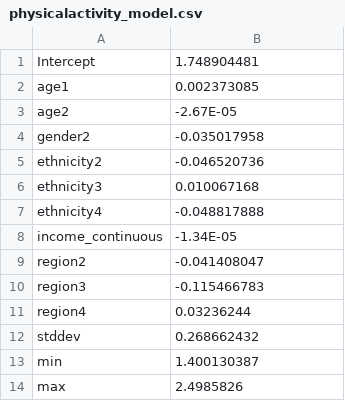
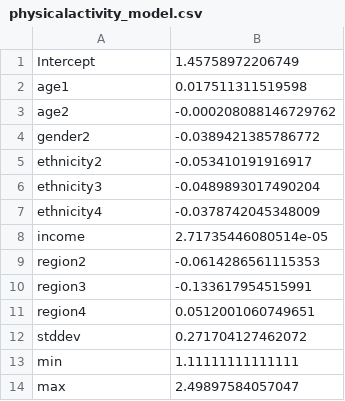
Before and after one commit to imperialCHEPI/healthgps-examples, a CSV file: KevinHall_FINCH/physicalactivity_model.csv, drawn as a sheet.

```diff
--- a/KevinHall_FINCH/physicalactivity_model.csv
+++ b/KevinHall_FINCH/physicalactivity_model.csv
@@ -1,14 +1,14 @@
-Intercept,1.748904481
-age1,0.002373085
-age2,-2.67E-05
-gender2,-0.035017958
-ethnicity2,-0.046520736
-ethnicity3,0.010067168
-ethnicity4,-0.048817888
-income_continuous,-1.34E-05
-region2,-0.041408047
-region3,-0.115466783
-region4,0.03236244
-stddev,0.268662432
-min,1.400130387
-max,2.4985826
+Intercept,1.45758972206749
+age1,0.017511311519598
+age2,-0.000208088146729762
+gender2,-0.0389421385786772
+ethnicity2,-0.053410191916917
+ethnicity3,-0.0489893017490204
+ethnicity4,-0.0378742045348009
+income,2.71735446080514e-05
+region2,-0.0614286561115353
+region3,-0.133617954515991
+region4,0.0512001060749651
+stddev,0.271704127462072
+min,1.11111111111111
+max,2.49897584057047
```
Also changed, not shown: KevinHall_FINCH/Finch_residual_risk_factor_correlation.csv, KevinHall_FINCH/boxcox_coefficients.csv, 3 other files.
